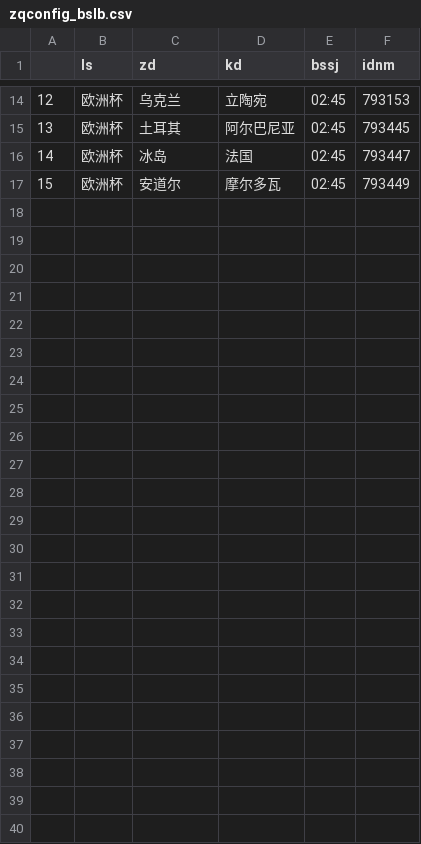
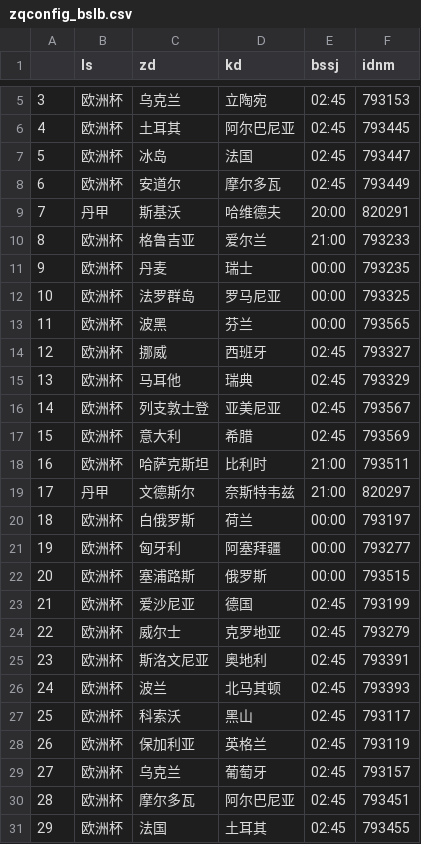
Before and after one commit to Jack1shao/wbw, a CSV file: zqconfig_bslb.csv, drawn as a sheet; only a part is shown, gaps mark what is left out; the diff covers the shown part only; the diff names each change by its address in the sheet, - before the commit and + after, or states it on an @@ line.

```diff
--- a/zqconfig_bslb.csv
+++ b/zqconfig_bslb.csv
@@ column A renumbered between rows 2 and 8 @@
+row 9: 7 | 丹甲 | 斯基沃 | 哈维德夫 | 20:00 | 820291
+row 10: 8 | 欧洲杯 | 格鲁吉亚 | 爱尔兰 | 21:00 | 793233
+row 11: 9 | 欧洲杯 | 丹麦 | 瑞士 | 00:00 | 793235
+row 12: 10 | 欧洲杯 | 法罗群岛 | 罗马尼亚 | 00:00 | 793325
+row 13: 11 | 欧洲杯 | 波黑 | 芬兰 | 00:00 | 793565
+row 14: 12 | 欧洲杯 | 挪威 | 西班牙 | 02:45 | 793327
+row 15: 13 | 欧洲杯 | 马耳他 | 瑞典 | 02:45 | 793329
+row 16: 14 | 欧洲杯 | 列支敦士登 | 亚美尼亚 | 02:45 | 793567
+row 17: 15 | 欧洲杯 | 意大利 | 希腊 | 02:45 | 793569
+row 18: 16 | 欧洲杯 | 哈萨克斯坦 | 比利时 | 21:00 | 793511
+row 19: 17 | 丹甲 | 文德斯尔 | 奈斯特韦兹 | 21:00 | 820297
+row 20: 18 | 欧洲杯 | 白俄罗斯 | 荷兰 | 00:00 | 793197
+row 21: 19 | 欧洲杯 | 匈牙利 | 阿塞拜疆 | 00:00 | 793277
+row 22: 20 | 欧洲杯 | 塞浦路斯 | 俄罗斯 | 00:00 | 793515
+row 23: 21 | 欧洲杯 | 爱沙尼亚 | 德国 | 02:45 | 793199
+row 24: 22 | 欧洲杯 | 威尔士 | 克罗地亚 | 02:45 | 793279
+row 25: 23 | 欧洲杯 | 斯洛文尼亚 | 奥地利 | 02:45 | 793391
+row 26: 24 | 欧洲杯 | 波兰 | 北马其顿 | 02:45 | 793393
+row 27: 25 | 欧洲杯 | 科索沃 | 黑山 | 02:45 | 793117
+row 28: 26 | 欧洲杯 | 保加利亚 | 英格兰 | 02:45 | 793119
+row 29: 27 | 欧洲杯 | 乌克兰 | 葡萄牙 | 02:45 | 793157
+row 30: 28 | 欧洲杯 | 摩尔多瓦 | 阿尔巴尼亚 | 02:45 | 793451
+row 31: 29 | 欧洲杯 | 法国 | 土耳其 | 02:45 | 793455
```
Also changed, not shown: 9 removed rows elsewhere in this file, 8 other files.
